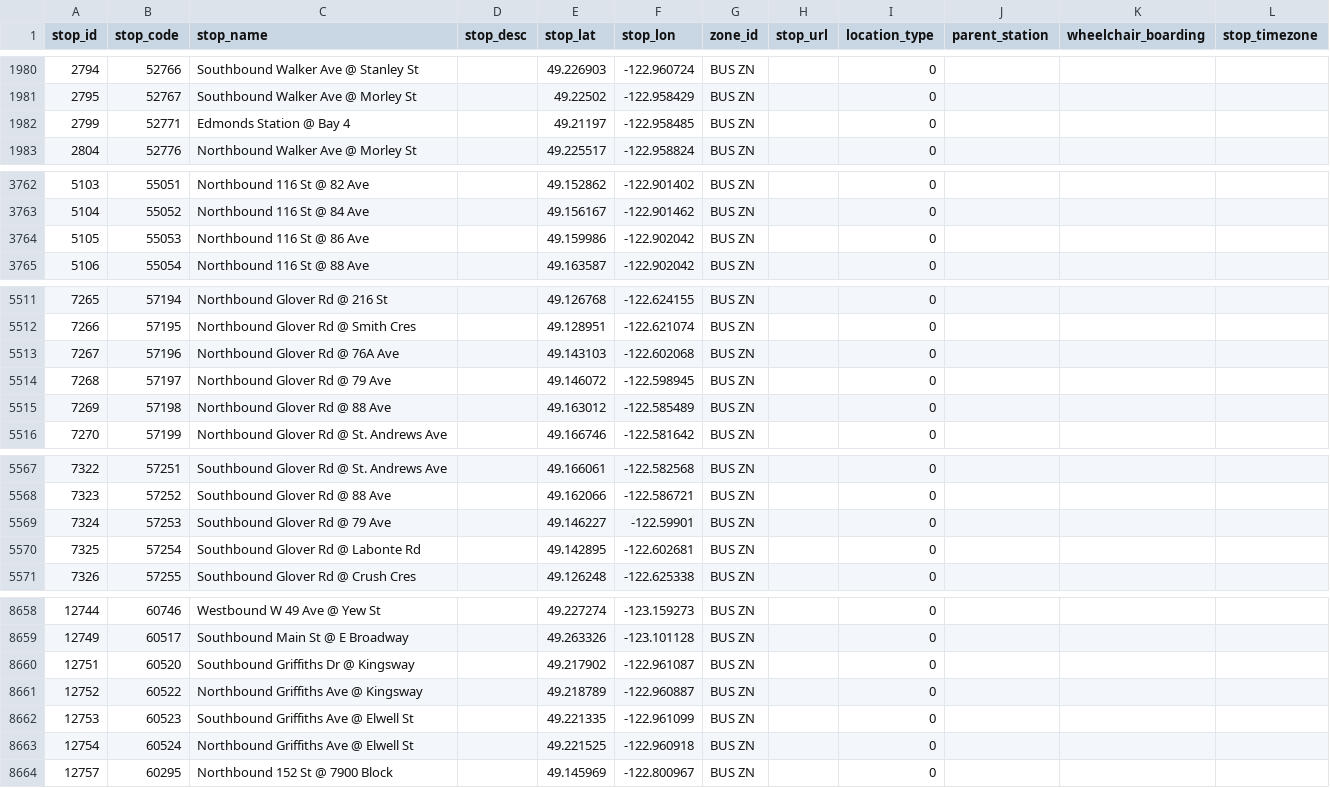
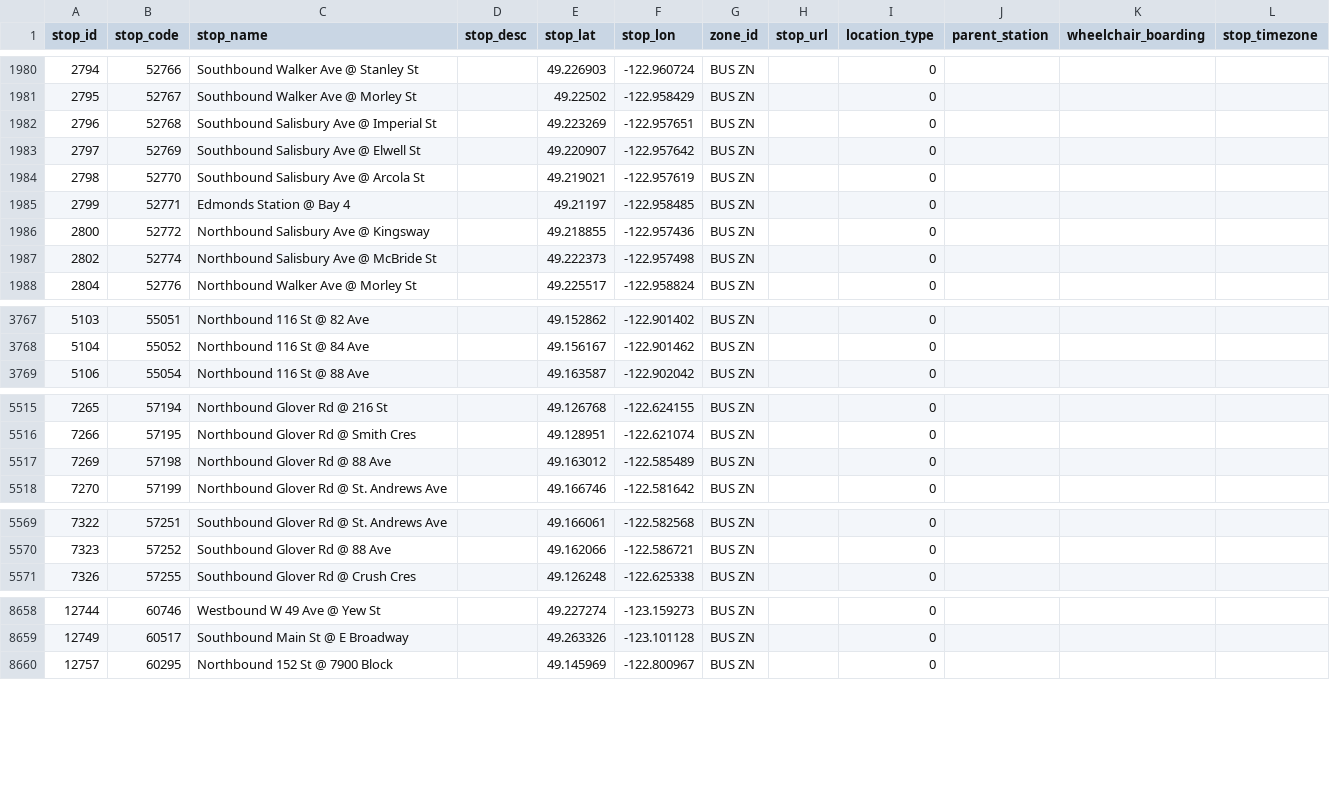
Before and after one commit to carsonyl/translink-derived-datasets, a CSV file: datasets/stops.csv, drawn as a sheet; only a part is shown, gaps mark what is left out; the diff covers the shown part only.

```diff
--- a/datasets/stops.csv
+++ b/datasets/stops.csv
@@ -1981,3 +1981,8 @@ stop_id,stop_code,stop_name,stop_desc,stop_lat,stop_lon,zone_id,stop_url,locatio
 2795,52767,Southbound Walker Ave @ Morley St,,49.22502,-122.958429,BUS ZN,,0,,,
+2796,52768,Southbound Salisbury Ave @ Imperial St,,49.223269,-122.957651,BUS ZN,,0,,,
+2797,52769,Southbound Salisbury Ave @ Elwell St,,49.220907,-122.957642,BUS ZN,,0,,,
+2798,52770,Southbound Salisbury Ave @ Arcola St,,49.219021,-122.957619,BUS ZN,,0,,,
 2799,52771,Edmonds Station @ Bay 4,,49.21197,-122.958485,BUS ZN,,0,,,
+2800,52772,Northbound Salisbury Ave @ Kingsway,,49.218855,-122.957436,BUS ZN,,0,,,
+2802,52774,Northbound Salisbury Ave @ McBride St,,49.222373,-122.957498,BUS ZN,,0,,,
 2804,52776,Northbound Walker Ave @ Morley St,,49.225517,-122.958824,BUS ZN,,0,,,
@@ -3763,3 +3768,2 @@ stop_id,stop_code,stop_name,stop_desc,stop_lat,stop_lon,zone_id,stop_url,locatio
 5104,55052,Northbound 116 St @ 84 Ave,,49.156167,-122.901462,BUS ZN,,0,,,
-5105,55053,Northbound 116 St @ 86 Ave,,49.159986,-122.902042,BUS ZN,,0,,,
 5106,55054,Northbound 116 St @ 88 Ave,,49.163587,-122.902042,BUS ZN,,0,,,
@@ -5512,4 +5516,2 @@ stop_id,stop_code,stop_name,stop_desc,stop_lat,stop_lon,zone_id,stop_url,locatio
 7266,57195,Northbound Glover Rd @ Smith Cres,,49.128951,-122.621074,BUS ZN,,0,,,
-7267,57196,Northbound Glover Rd @ 76A Ave,,49.143103,-122.602068,BUS ZN,,0,,,
-7268,57197,Northbound Glover Rd @ 79 Ave,,49.146072,-122.598945,BUS ZN,,0,,,
 7269,57198,Northbound Glover Rd @ 88 Ave,,49.163012,-122.585489,BUS ZN,,0,,,
@@ -5568,4 +5570,2 @@ stop_id,stop_code,stop_name,stop_desc,stop_lat,stop_lon,zone_id,stop_url,locatio
 7323,57252,Southbound Glover Rd @ 88 Ave,,49.162066,-122.586721,BUS ZN,,0,,,
-7324,57253,Southbound Glover Rd @ 79 Ave,,49.146227,-122.59901,BUS ZN,,0,,,
-7325,57254,Southbound Glover Rd @ Labonte Rd,,49.142895,-122.602681,BUS ZN,,0,,,
 7326,57255,Southbound Glover Rd @ Crush Cres,,49.126248,-122.625338,BUS ZN,,0,,,
@@ -8659,6 +8659,2 @@ stop_id,stop_code,stop_name,stop_desc,stop_lat,stop_lon,zone_id,stop_url,locatio
 12749,60517,Southbound Main St @ E Broadway,,49.263326,-123.101128,BUS ZN,,0,,,
-12751,60520,Southbound Griffiths Dr @ Kingsway,,49.217902,-122.961087,BUS ZN,,0,,,
-12752,60522,Northbound Griffiths Ave @ Kingsway,,49.218789,-122.960887,BUS ZN,,0,,,
-12753,60523,Southbound Griffiths Ave @ Elwell St,,49.221335,-122.961099,BUS ZN,,0,,,
-12754,60524,Northbound Griffiths Ave @ Elwell St,,49.221525,-122.960918,BUS ZN,,0,,,
 12757,60295,Northbound 152 St @ 7900 Block,,49.145969,-122.800967,BUS ZN,,0,,,
```
Also changed, not shown: 5 added rows, 4 removed rows and 2 edited cells elsewhere in this file, 1 other file.
